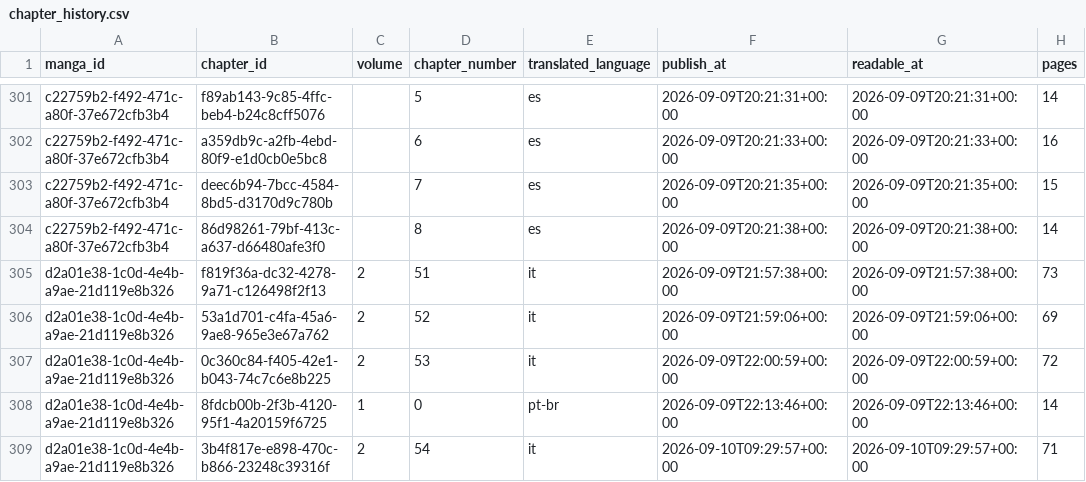
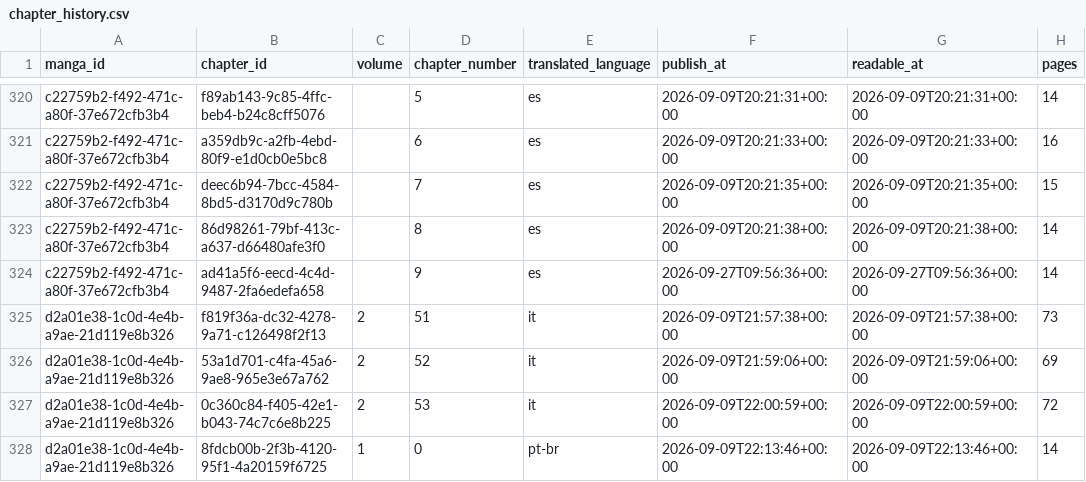
Before and after one commit to Silvrado-rio/Projek-MLOps, a CSV file: data/interim/chapter_history.csv, drawn as a sheet; only a part is shown, gaps mark what is left out; the shorter side is filled out with more unchanged rows; the diff covers the shown part only; the diff names each change by its address in the sheet, - before the commit and + after, or states it on an @@ line.

```diff
--- a/data/interim/chapter_history.csv
+++ b/data/interim/chapter_history.csv
+row 324: c22759b2-f492-471c-a80f-37e672cfb3b4 | ad41a5f6-eecd-4c4d-9487-2fa6edefa658 |  | 9 | es | 2026-09-27T09:56:36+00:00 | 2026-09-27T09:56:36+00:00 | 14
```
Also changed, not shown: 19 added rows elsewhere in this file, 7 other files.
